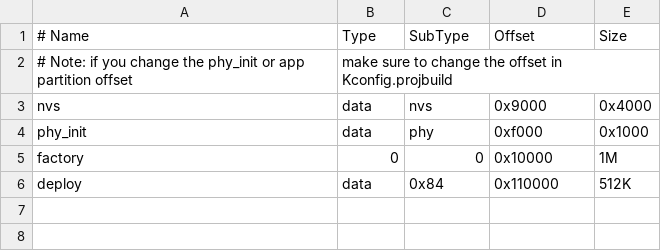
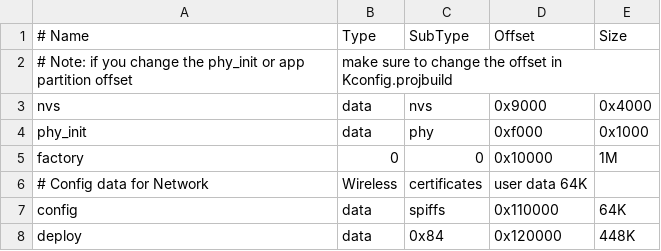
Before and after one commit to nanoframework/nf-interpreter, a CSV file: targets/FreeRTOS/ESP32_DevKitC/IDF/partitions_nanoclr_2mb.csv, drawn as a sheet.

```diff
--- a/targets/FreeRTOS/ESP32_DevKitC/IDF/partitions_nanoclr_2mb.csv
+++ b/targets/FreeRTOS/ESP32_DevKitC/IDF/partitions_nanoclr_2mb.csv
@@ -5,2 +5,4 @@ phy_init, data, phy,     0xf000,  0x1000,
 factory,  0,    0,       0x10000,  1M,
-deploy,   data, 0x84,    0x110000,  512K,
+# Config data for Network, Wireless, certificates, user data  64K
+config,   data, spiffs,  0x110000,  64K,
+deploy,   data, 0x84,    0x120000,  448K,
```
Also changed, not shown: targets/FreeRTOS/ESP32_DevKitC/IDF/partitions_nanoclr_4mb.csv, 8 other files.
